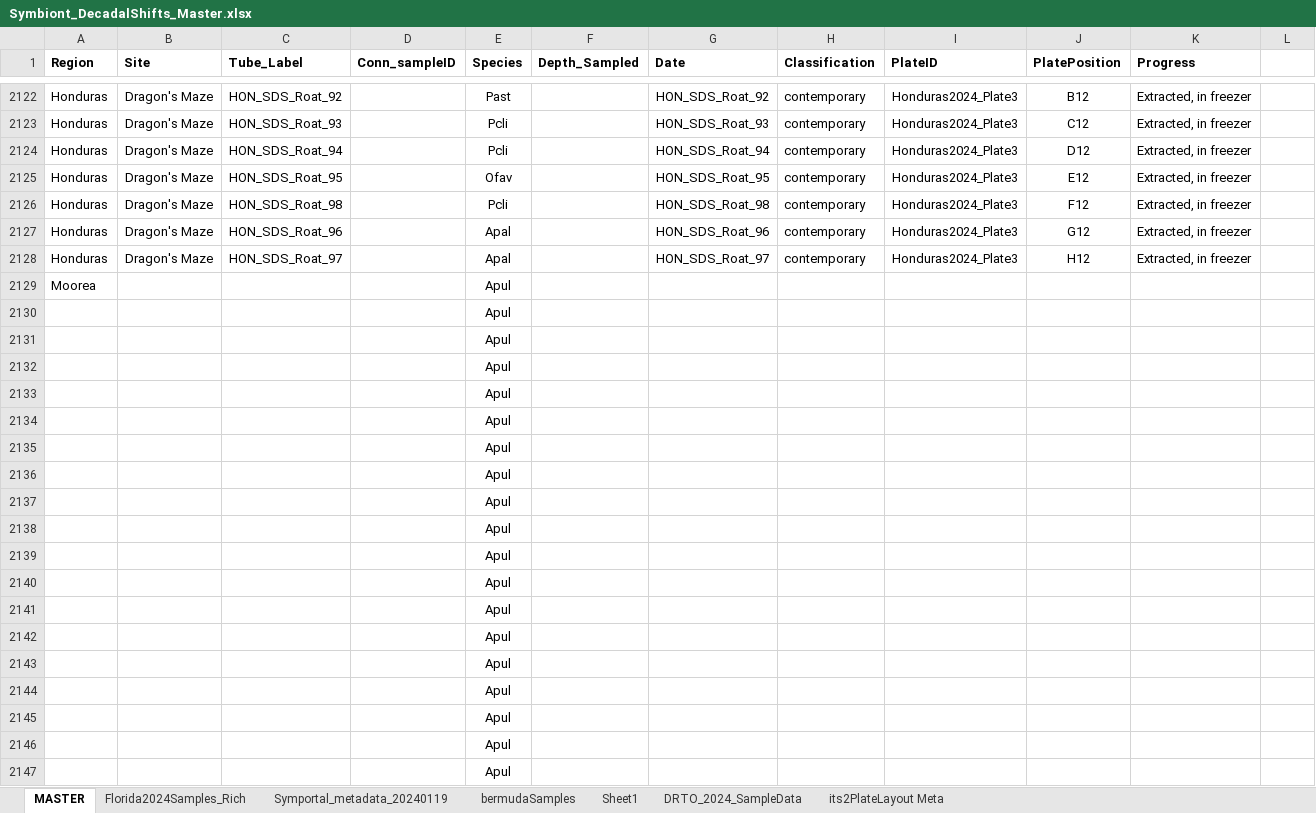
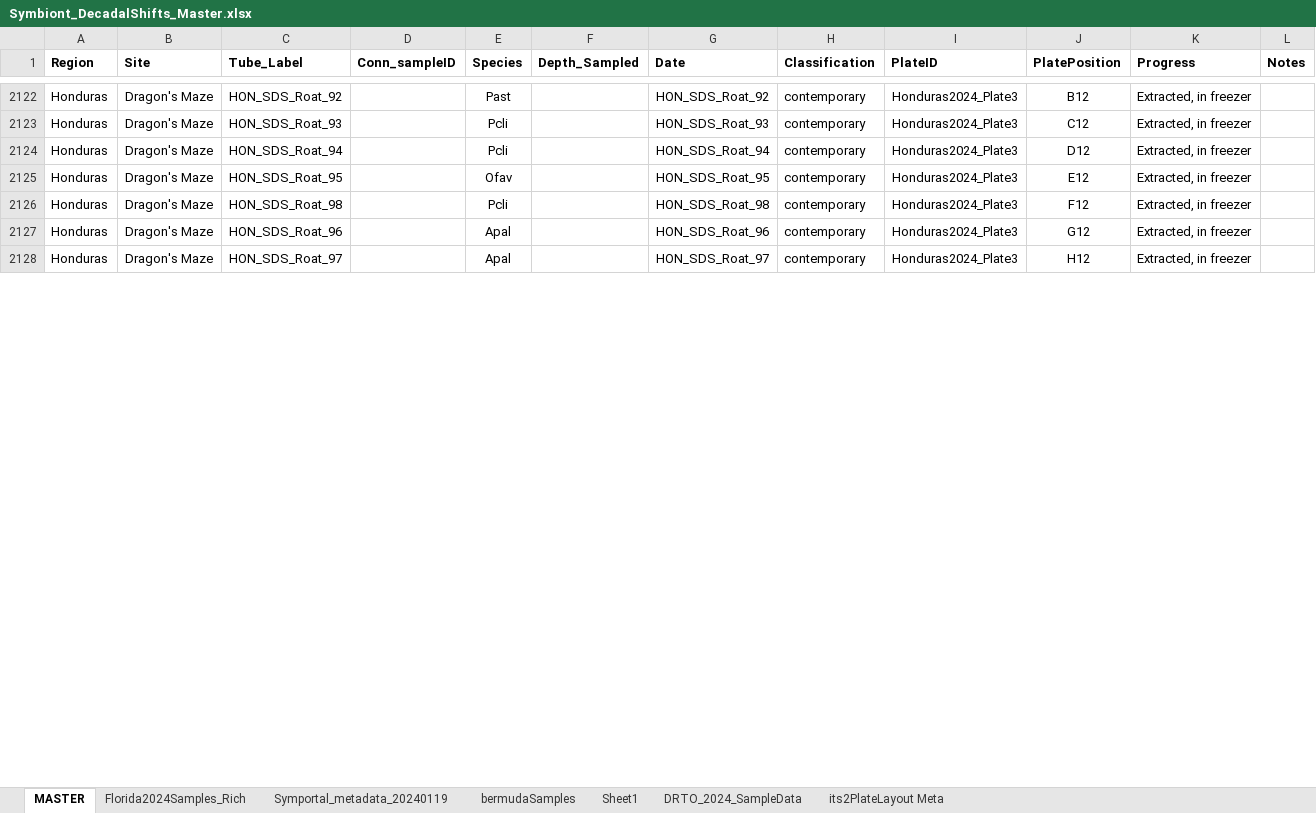
Before and after one commit to TrinityConn/decadal-shifts-, an Excel workbook: metadata/Symbiont_DecadalShifts_Master.xlsx, sheet MASTER, drawn as a sheet; only a part is shown, gaps mark what is left out; values as stored, in another font and other column widths than the file's, no borders; conditional formats not drawn; removed rows and columns are numbered as before the commit, all else as after; the diff covers the shown part only; the diff names each change by its address in the sheet, - before the commit and + after, or states it on an @@ line.

Commit message:
shayle metadata

```diff
--- a/metadata/Symbiont_DecadalShifts_Master.xlsx (sheet MASTER)
+++ b/metadata/Symbiont_DecadalShifts_Master.xlsx (sheet MASTER)
-L1: (empty)
+L1: Notes
-row 2129: Moorea |  |  |  | Apul
-row 2130:  |  |  |  | Apul
-row 2131:  |  |  |  | Apul
-row 2132:  |  |  |  | Apul
-row 2133:  |  |  |  | Apul
-row 2134:  |  |  |  | Apul
-row 2135:  |  |  |  | Apul
-row 2136:  |  |  |  | Apul
-row 2137:  |  |  |  | Apul
-row 2138:  |  |  |  | Apul
-row 2139:  |  |  |  | Apul
-row 2140:  |  |  |  | Apul
-row 2141:  |  |  |  | Apul
-row 2142:  |  |  |  | Apul
-row 2143:  |  |  |  | Apul
-row 2144:  |  |  |  | Apul
-row 2145:  |  |  |  | Apul
-row 2146:  |  |  |  | Apul
-row 2147:  |  |  |  | Apul
```
Also changed, not shown: 55 added rows and 35 removed rows elsewhere in this sheet.
